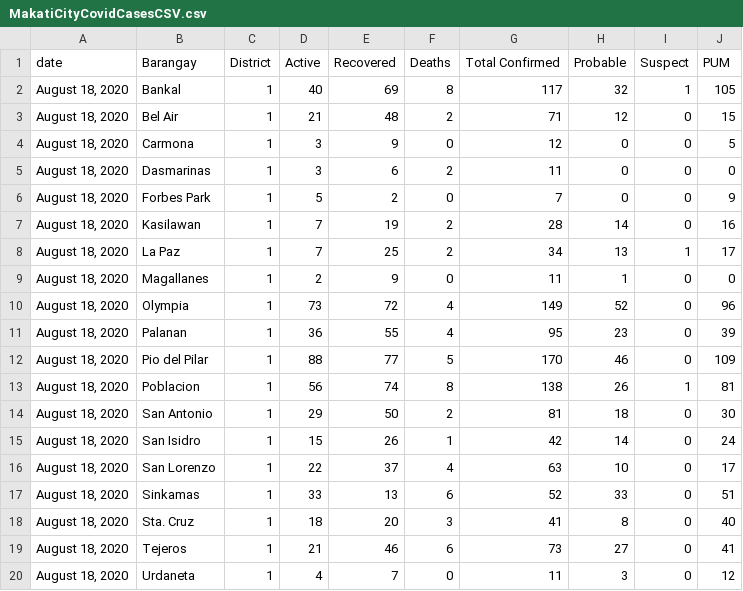
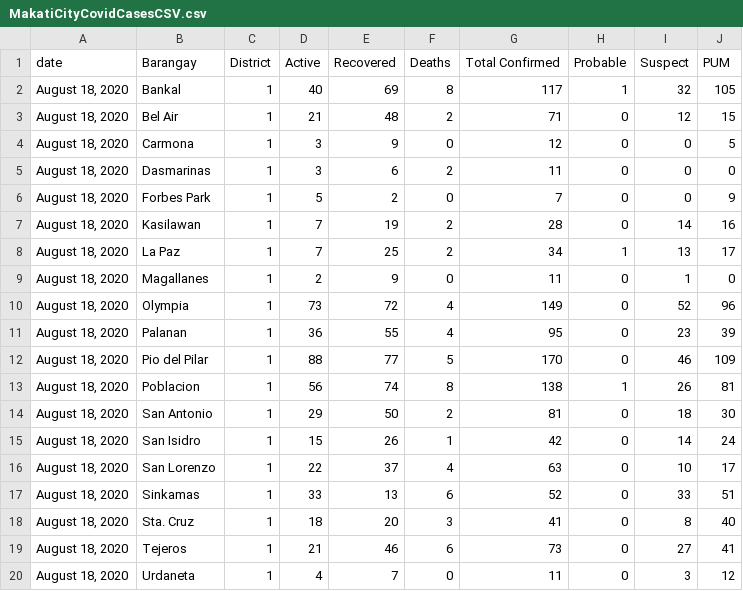
Before and after one commit to jmbangate/jmbangate.github.io, a CSV file: covid/makati/MakatiCityCovidCasesCSV.csv, drawn as a sheet; only a part is shown; the diff covers the shown part only.

Commit message:
updated makati htmls

```diff
--- a/covid/makati/MakatiCityCovidCasesCSV.csv
+++ b/covid/makati/MakatiCityCovidCasesCSV.csv
@@ -1,4 +1,4 @@
 date,Barangay,District,Active,Recovered,Deaths,Total Confirmed,Probable,Suspect,PUM
-" August 18, 2020 ",Bankal,1,40,69,8,117,32,1,105
-" August 18, 2020 ",Bel Air,1,21,48,2,71,12,0,15
+" August 18, 2020 ",Bankal,1,40,69,8,117,1,32,105
+" August 18, 2020 ",Bel Air,1,21,48,2,71,0,12,15
 " August 18, 2020 ",Carmona,1,3,9,0,12,0,0,5
@@ -6,15 +6,15 @@ date,Barangay,District,Active,Recovered,Deaths,Total Confirmed,Probable,Suspect,
 " August 18, 2020 ",Forbes Park,1,5,2,0,7,0,0,9
-" August 18, 2020 ",Kasilawan,1,7,19,2,28,14,0,16
-" August 18, 2020 ",La Paz,1,7,25,2,34,13,1,17
-" August 18, 2020 ",Magallanes,1,2,9,0,11,1,0,0
-" August 18, 2020 ",Olympia,1,73,72,4,149,52,0,96
-" August 18, 2020 ",Palanan,1,36,55,4,95,23,0,39
-" August 18, 2020 ",Pio del Pilar,1,88,77,5,170,46,0,109
-" August 18, 2020 ",Poblacion,1,56,74,8,138,26,1,81
-" August 18, 2020 ",San Antonio,1,29,50,2,81,18,0,30
-" August 18, 2020 ",San Isidro,1,15,26,1,42,14,0,24
-" August 18, 2020 ",San Lorenzo,1,22,37,4,63,10,0,17
-" August 18, 2020 ",Sinkamas,1,33,13,6,52,33,0,51
-" August 18, 2020 ",Sta. Cruz,1,18,20,3,41,8,0,40
-" August 18, 2020 ",Tejeros,1,21,46,6,73,27,0,41
-" August 18, 2020 ",Urdaneta,1,4,7,0,11,3,0,12
+" August 18, 2020 ",Kasilawan,1,7,19,2,28,0,14,16
+" August 18, 2020 ",La Paz,1,7,25,2,34,1,13,17
+" August 18, 2020 ",Magallanes,1,2,9,0,11,0,1,0
+" August 18, 2020 ",Olympia,1,73,72,4,149,0,52,96
+" August 18, 2020 ",Palanan,1,36,55,4,95,0,23,39
+" August 18, 2020 ",Pio del Pilar,1,88,77,5,170,0,46,109
+" August 18, 2020 ",Poblacion,1,56,74,8,138,1,26,81
+" August 18, 2020 ",San Antonio,1,29,50,2,81,0,18,30
+" August 18, 2020 ",San Isidro,1,15,26,1,42,0,14,24
+" August 18, 2020 ",San Lorenzo,1,22,37,4,63,0,10,17
+" August 18, 2020 ",Sinkamas,1,33,13,6,52,0,33,51
+" August 18, 2020 ",Sta. Cruz,1,18,20,3,41,0,8,40
+" August 18, 2020 ",Tejeros,1,21,46,6,73,0,27,41
+" August 18, 2020 ",Urdaneta,1,4,7,0,11,0,3,12
```
Also changed, not shown: 30 edited cells elsewhere in this file.
